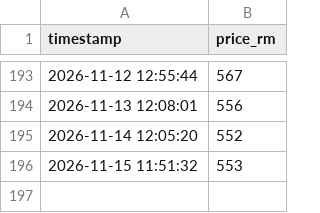
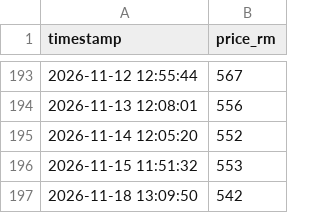
Before and after one commit to areef01/public-gold-scraper, a CSV file: PG_price_project/gold_prices.csv, drawn as a sheet; only a part is shown, gaps mark what is left out; the diff names each change by its address in the sheet, - before the commit and + after, or states it on an @@ line.

```diff
--- a/PG_price_project/gold_prices.csv
+++ b/PG_price_project/gold_prices.csv
+row 197: 2026-11-18 13:09:50 | 542
```
